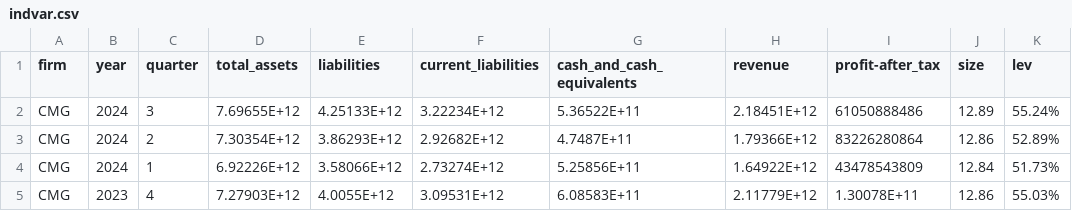
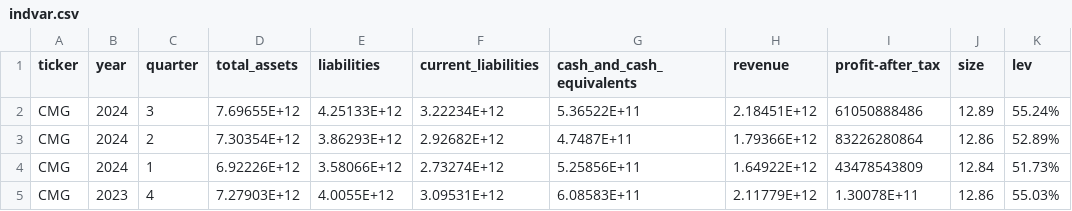
Before and after one commit to TonMinhVan/bigdataproject, a CSV file: indvar.csv, drawn as a sheet; only a part is shown; the diff names each change by its address in the sheet, - before the commit and + after, or states it on an @@ line.

Commit message:
indvar.csv

```diff
--- a/indvar.csv
+++ b/indvar.csv
-A1: firm
+A1: ticker
```
